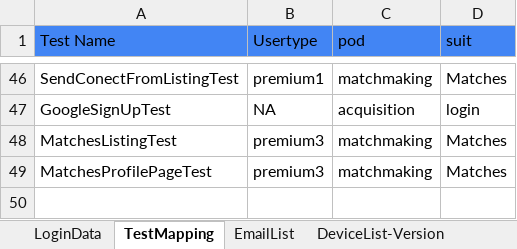
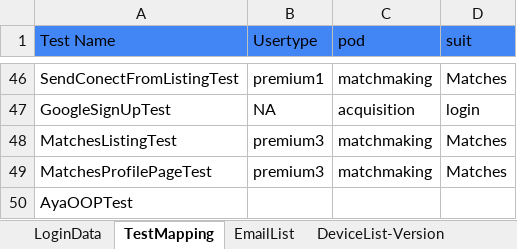
Before and after one commit to imran-sayyed/AyaMobileTestAutomation, an Excel workbook: src/main/resources/UserData.xlsx, sheet TestMapping, drawn as a sheet; only a part is shown, gaps mark what is left out; values as stored, in another font and other column widths than the file's, no borders; the diff names each change by its address in the sheet, - before the commit and + after, or states it on an @@ line.

Commit message:
Login test working

```diff
--- a/src/main/resources/UserData.xlsx (sheet TestMapping)
+++ b/src/main/resources/UserData.xlsx (sheet TestMapping)
+row 50: AyaOOPTest
```
Also changed, not shown: sheet LoginData, 8 other files.
